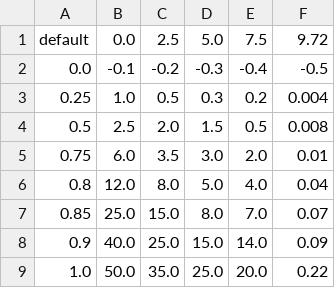
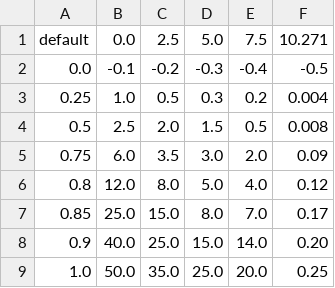
Before and after one commit to shun1412/ai_challenge_2025, a CSV file: aichallenge/workspace/src/aichallenge_submit/aichallenge_submit_launch/data/accel_map.csv, drawn as a sheet.

```diff
--- a/aichallenge/workspace/src/aichallenge_submit/aichallenge_submit_launch/data/accel_map.csv
+++ b/aichallenge/workspace/src/aichallenge_submit/aichallenge_submit_launch/data/accel_map.csv
@@ -1,2 +1,2 @@
-default,    0.0,    2.5,    5.0,    7.5,    9.72
+default,    0.0,    2.5,    5.0,    7.5,    10.271
     0.0,    -0.1,   -0.2,   -0.3,   -0.4,   -0.5
@@ -4,6 +4,6 @@ default,    0.0,    2.5,    5.0,    7.5,    9.72
     0.5,    2.5,    2.0,    1.5,    0.5,    0.008
-    0.75,   6.0,    3.5,    3.0,    2.0,    0.01
-    0.8,    12.0,   8.0,    5.0,    4.0,    0.04
-    0.85,   25.0,   15.0,   8.0,    7.0,    0.07
-    0.9,    40.0,   25.0,   15.0,   14.0,   0.09
-    1.0,    50.0,   35.0,   25.0,   20.0,   0.22
+    0.75,   6.0,    3.5,    3.0,    2.0,    0.09
+    0.8,    12.0,   8.0,    5.0,    4.0,    0.12
+    0.85,   25.0,   15.0,   8.0,    7.0,    0.17
+    0.9,    40.0,   25.0,   15.0,   14.0,   0.20
+    1.0,    50.0,   35.0,   25.0,   20.0,   0.25
```
Also changed, not shown: aichallenge/workspace/src/aichallenge_submit/simple_trajectory_generator/data/raceline_awsim_15km.csv, 9 other files.
